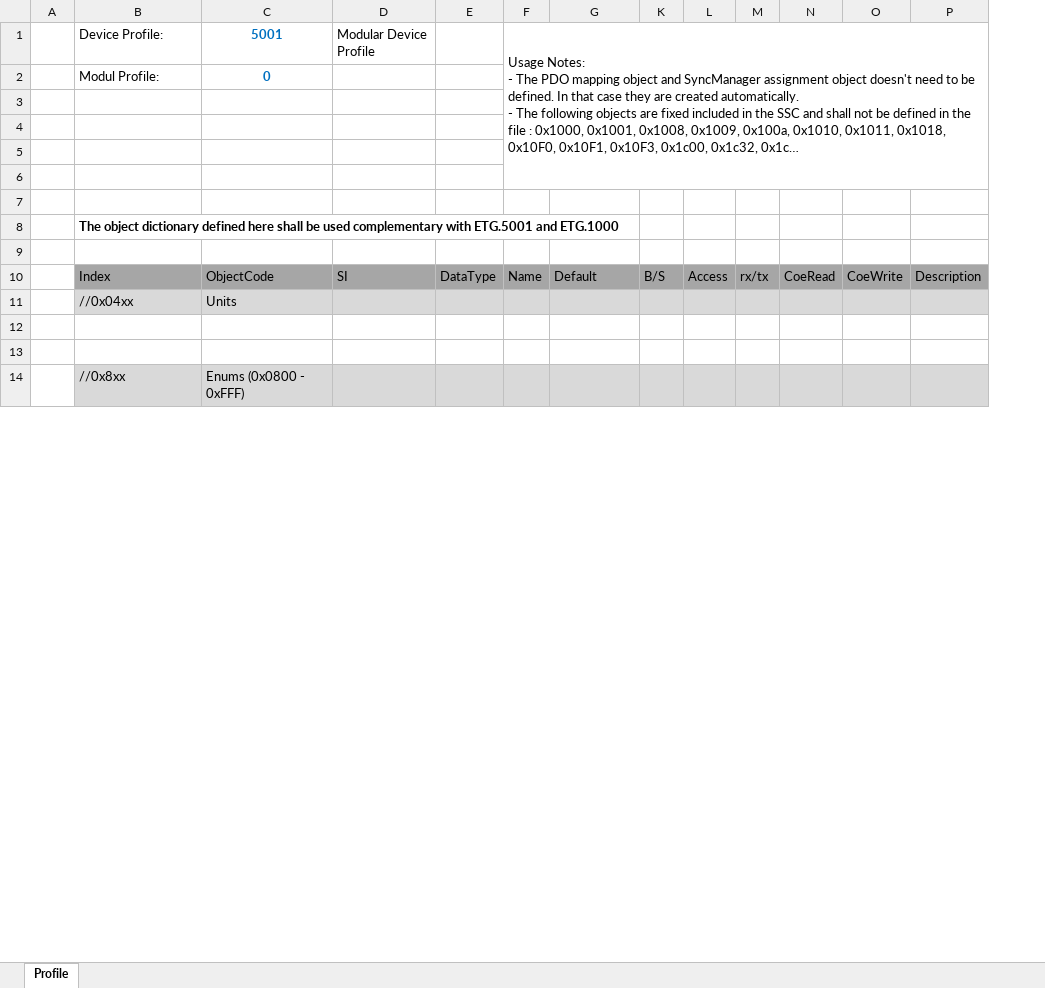
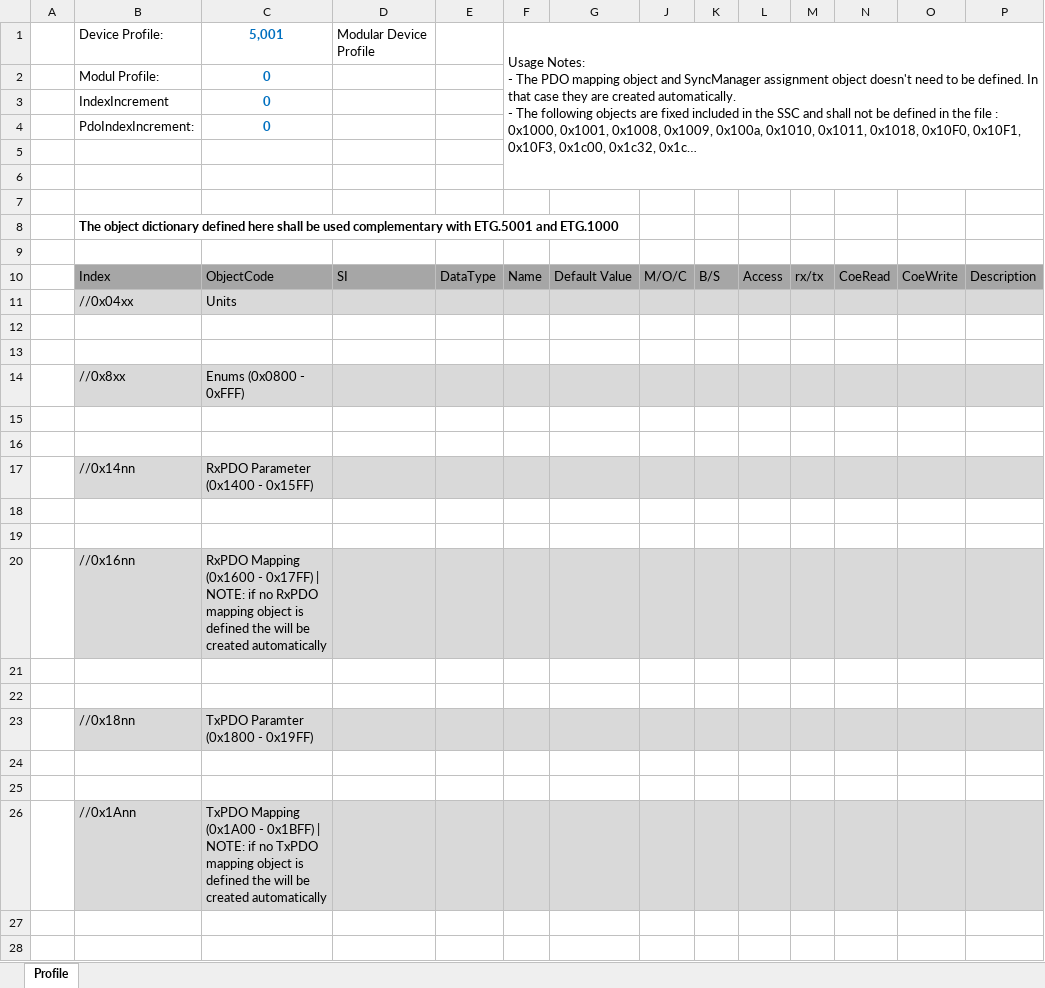
Before and after one commit to existedinnettw/expm_SSC, an Excel workbook: Core/Src/SSC/SSC-Device.xlsx, sheet Profile, drawn as a sheet; only a part is shown; long unchanged cells end in …; values as stored, in another font and other column widths than the file's, no borders; the diff covers the shown part only; the diff names each change by its address in the sheet, - before the commit and + after, or states it on an @@ line.

```diff
--- a/Core/Src/SSC/SSC-Device.xlsx (sheet Profile)
+++ b/Core/Src/SSC/SSC-Device.xlsx (sheet Profile)
@@ column J unhidden, row 10: M/O/C @@
-C1: 5001
+C1: 5,001
-row 3: (empty)
+row 3:  | IndexIncrement | 0
-row 4: (empty)
+row 4:  | PdoIndexIncrement: | 0
-G10: Default
+G10: Default Value
+row 15: (empty)
+row 16: (empty)
@@ row 17 unhidden:  | //0x14nn | RxPDO Parameter (0x1400 - 0x15FF) @@
+row 18: (empty)
+row 19: (empty)
@@ row 20 unhidden:  | //0x16nn | RxPDO Mapping (0x1600 - 0x17FF) | NOTE: if no RxPDO mapping object is defined the will be created automatically @@
+row 21: (empty)
+row 22: (empty)
@@ row 23 unhidden:  | //0x18nn | TxPDO Paramter (0x1800 - 0x19FF) @@
+row 24: (empty)
+row 25: (empty)
@@ row 26 unhidden:  | //0x1Ann | TxPDO Mapping (0x1A00 - 0x1BFF) | NOTE: if no TxPDO mapping object is defined the will be created automatically @@
+row 27: (empty)
+row 28: (empty)
```
Also changed, not shown: 2 added rows and 2 hidden or unhidden rows elsewhere in this sheet, hidden cells, 5 other files.
